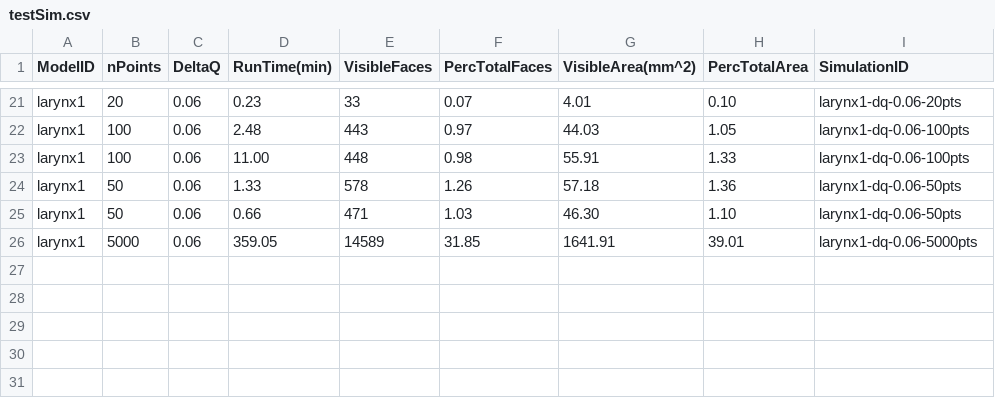
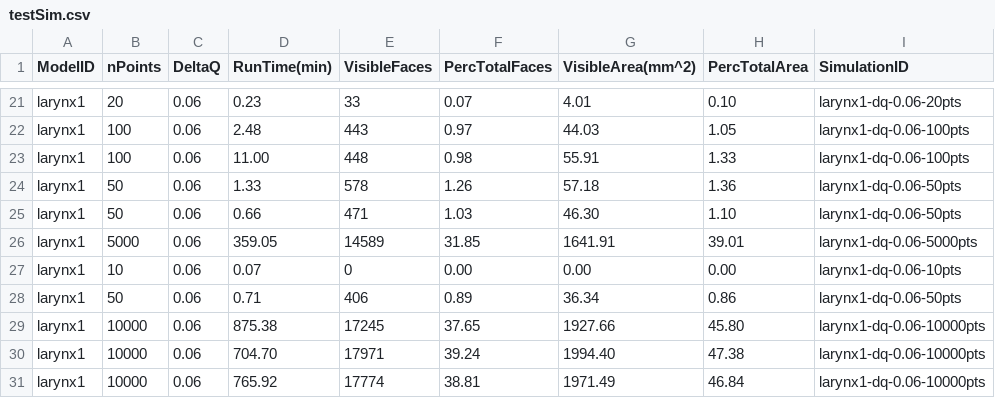
Before and after one commit to comet-lab/SPIE-2021, a CSV file: src/testSim.csv, drawn as a sheet; only a part is shown, gaps mark what is left out; the diff names each change by its address in the sheet, - before the commit and + after, or states it on an @@ line.

```diff
--- a/src/testSim.csv
+++ b/src/testSim.csv
+row 27: larynx1 | 10 | 0.06 | 0.07 | 0 | 0.00 | 0.00 | 0.00 | larynx1-dq-0.06-10pts
+row 28: larynx1 | 50 | 0.06 | 0.71 | 406 | 0.89 | 36.34 | 0.86 | larynx1-dq-0.06-50pts
+row 29: larynx1 | 10000 | 0.06 | 875.38 | 17245 | 37.65 | 1927.66 | 45.80 | larynx1-dq-0.06-10000pts
+row 30: larynx1 | 10000 | 0.06 | 704.70 | 17971 | 39.24 | 1994.40 | 47.38 | larynx1-dq-0.06-10000pts
+row 31: larynx1 | 10000 | 0.06 | 765.92 | 17774 | 38.81 | 1971.49 | 46.84 | larynx1-dq-0.06-10000pts
```
Also changed, not shown: 1 other file.
